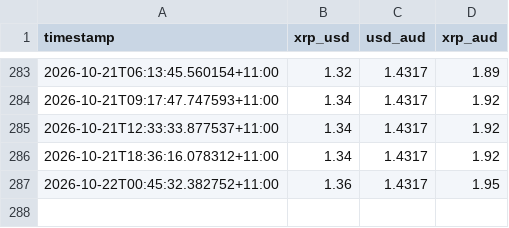
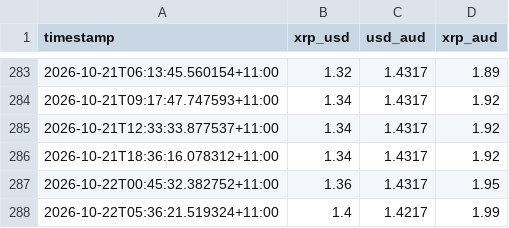
Before and after one commit to Lighterchu/xrp-bot, a CSV file: data/price_history.csv, drawn as a sheet; only a part is shown, gaps mark what is left out; the diff names each change by its address in the sheet, - before the commit and + after, or states it on an @@ line.

Commit message:
Update XRP price history

```diff
--- a/data/price_history.csv
+++ b/data/price_history.csv
+row 288: 2026-10-22T05:36:21.519324+11:00 | 1.4 | 1.4217 | 1.99
```
